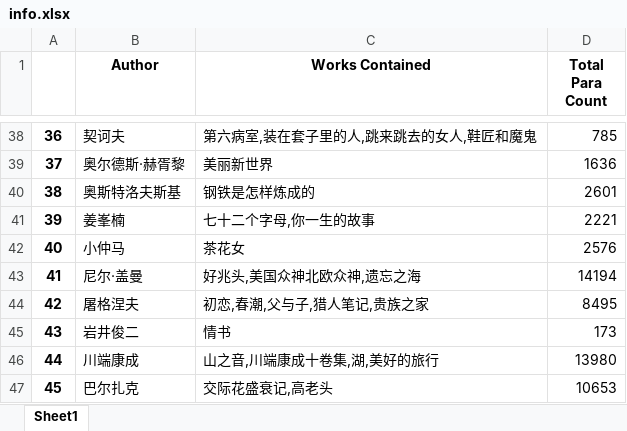
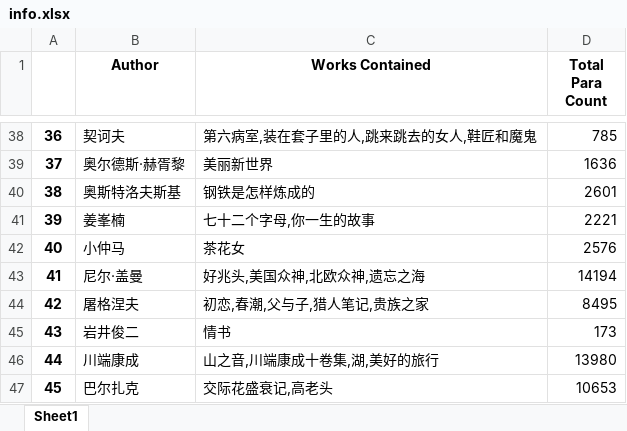
Before and after one commit to hhhqueenie/repo, an Excel workbook: data/files/info.xlsx, sheet Sheet1, drawn as a sheet; only a part is shown, gaps mark what is left out; values as stored, in another font and other column widths than the file's, no borders; the diff names each change by its address in the sheet, - before the commit and + after, or states it on an @@ line.

```diff
--- a/data/files/info.xlsx (sheet Sheet1)
+++ b/data/files/info.xlsx (sheet Sheet1)
-C43 (Works Contained): 好兆头,美国众神北欧众神,遗忘之海
+C43 (Works Contained): 好兆头,美国众神,北欧众神,遗忘之海
```
Also changed, not shown: 2 other files.
